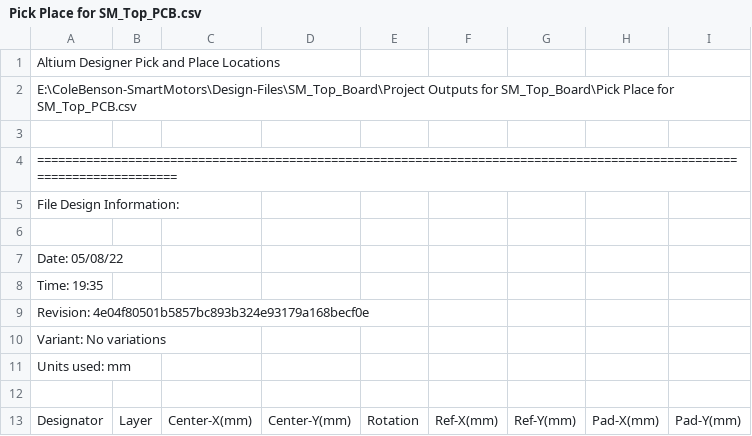
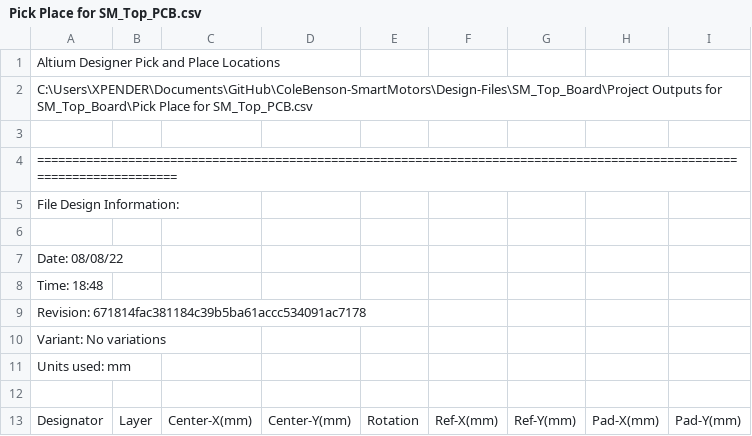
Before and after one commit to eSpark-Backup/colebenson-smartmotors, a CSV file: Deliverables/SM_Top Board/_Pick n Place/Pick Place for SM_Top_PCB.csv, drawn as a sheet; only a part is shown.

Commit message:
Review done. Fresh deliverables created #132 for details.

```diff
--- a/Deliverables/SM_Top Board/_Pick n Place/Pick Place for SM_Top_PCB.csv
+++ b/Deliverables/SM_Top Board/_Pick n Place/Pick Place for SM_Top_PCB.csv
@@ -1,3 +1,3 @@
 Altium Designer Pick and Place Locations
-E:\ColeBenson-SmartMotors\Design-Files\SM_Top_Board\Project Outputs for SM_Top_Board\Pick Place for SM_Top_PCB.csv
+C:\Users\XPENDER\Documents\GitHub\ColeBenson-SmartMotors\Design-Files\SM_Top_Board\Project Outputs for SM_Top_Board\Pick Place for SM_Top_PCB.csv
 
@@ -6,5 +6,5 @@ File Design Information:
 
-Date:       05/08/22
-Time:       19:35
-Revision:   4e04f80501b5857bc893b324e93179a168becf0e
+Date:       08/08/22
+Time:       18:48
+Revision:   671814fac381184c39b5ba61accc534091ac7178
 Variant:    No variations
```
Also changed, not shown: 53 other files.
